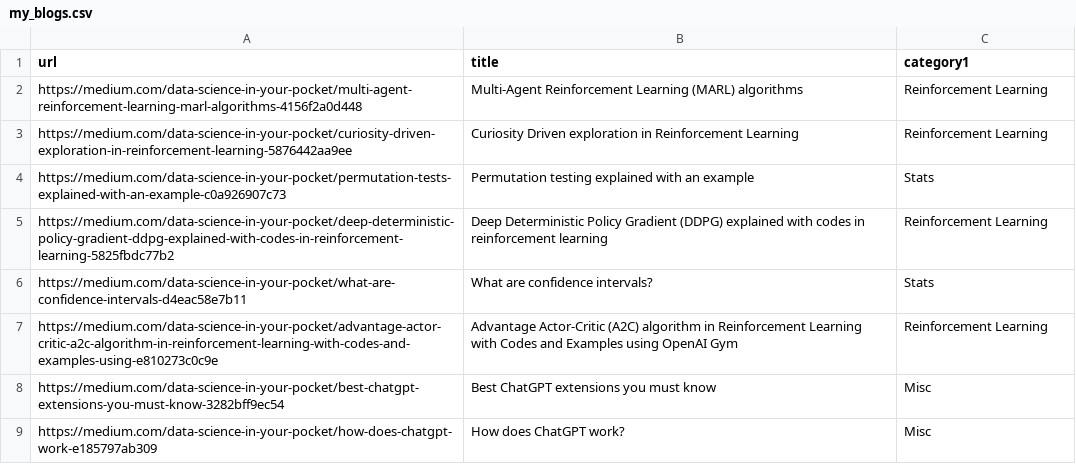
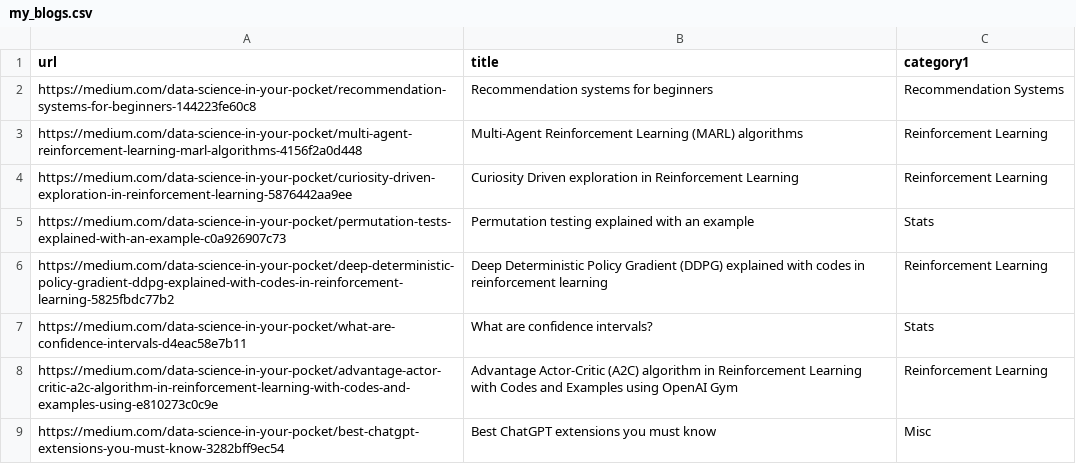
Before and after one commit to mehulgupta2016154/resume_builder, a CSV file: pdfs/my_blogs.csv, drawn as a sheet; only a part is shown; the shorter side is filled out with more unchanged rows.

Commit message:
Update my_blogs.csv

```diff
--- a/pdfs/my_blogs.csv
+++ b/pdfs/my_blogs.csv
@@ -1,2 +1,3 @@
 url,title,category1
+https://medium.com/data-science-in-your-pocket/recommendation-systems-for-beginners-144223fe60c8,Recommendation systems for beginners,Recommendation Systems
 https://medium.com/data-science-in-your-pocket/multi-agent-reinforcement-learning-marl-algorithms-4156f2a0d448,Multi-Agent Reinforcement Learning (MARL) algorithms,Reinforcement Learning
```
